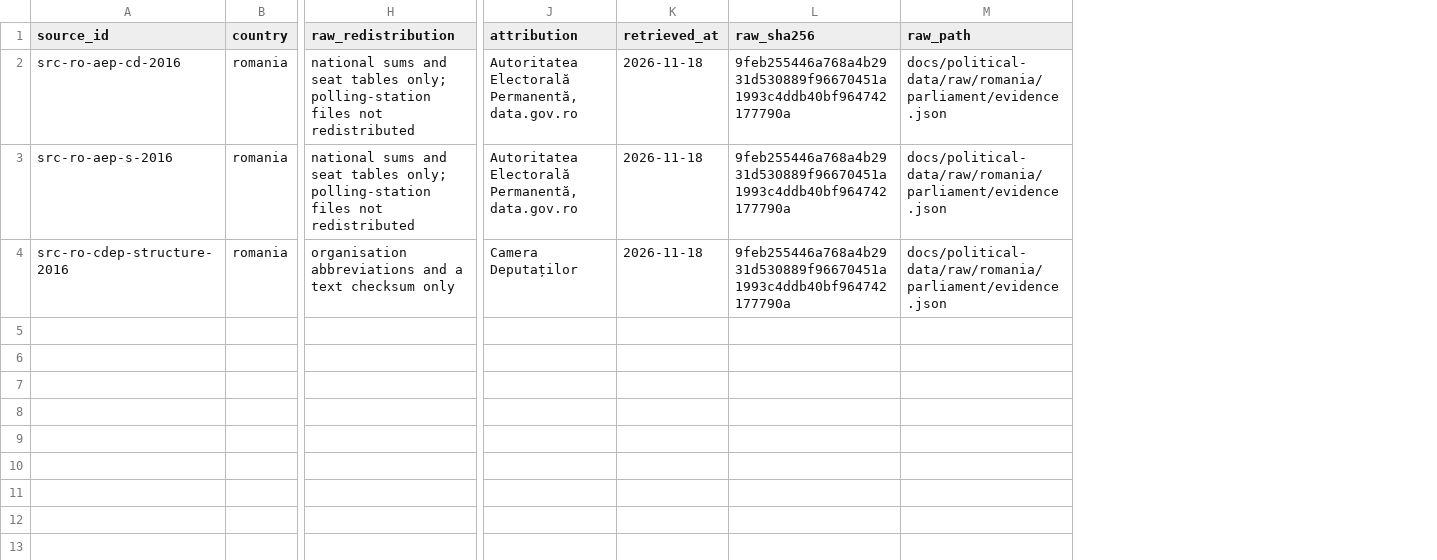
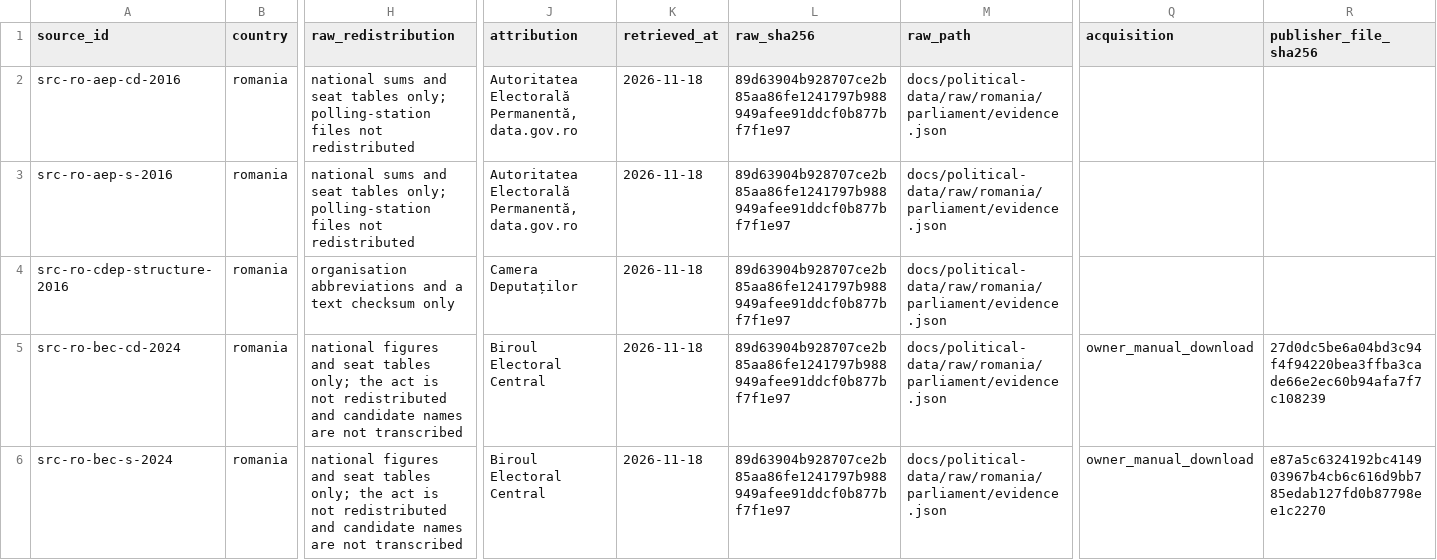
Before and after one commit to hui-sallai/central-europe-political-atlas, a CSV file: public/research-data/political/romania/political_source_registry.csv, drawn as a sheet; only a part is shown, gaps mark what is left out; rows hold the shown columns only; the diff names each change by its address in the sheet, - before the commit and + after, or states it on an @@ line.

```diff
--- a/public/research-data/political/romania/political_source_registry.csv
+++ b/public/research-data/political/romania/political_source_registry.csv
+column Q (acquisition), empty
+column R (publisher_file_sha256), empty
-L2:L4 (raw_sha256): 9feb255446a768a4b2931d530889f96670451a1993c4ddb40bf964742177790a
+L2:L4 (raw_sha256): 89d63904b928707ce2b85aa86fe1241797b988949afee91ddcf0b877bf7f1e97
+row 5: src-ro-bec-cd-2024 | romania | national figures and seat tables only; the act is not redistributed and candidate names are not transcribed | Biroul Electoral Central | 2026-11-18 | 89d63904b928707ce2b85aa86fe1241797b988949afee91ddcf0b877bf7f1e97 | docs/political-data/raw/romania/parliament/evidence.json | owner_manual_download | 27d0dc5be6a04bd3c94f4f94220bea3ffba3cade66e2ec60b94afa7f7c108239
+row 6: src-ro-bec-s-2024 | romania | national figures and seat tables only; the act is not redistributed and candidate names are not transcribed | Biroul Electoral Central | 2026-11-18 | 89d63904b928707ce2b85aa86fe1241797b988949afee91ddcf0b877bf7f1e97 | docs/political-data/raw/romania/parliament/evidence.json | owner_manual_download | e87a5c6324192bc414903967b4cb6c616d9bb785edab127fd0b87798ee1c2270
```
Also changed, not shown: public/research-data/political/romania/election_turnout.csv, public/research-data/political/romania/elections.csv, 35 other files.
